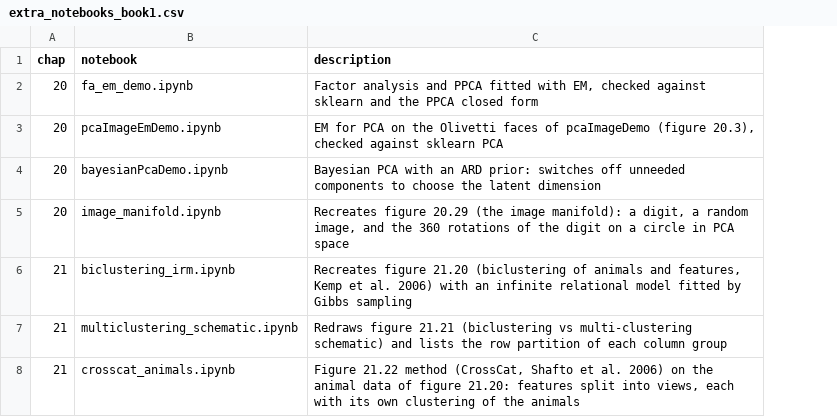
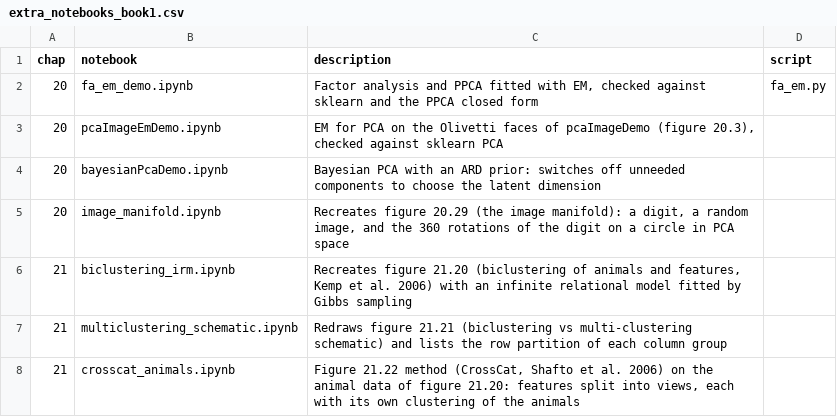
Before and after one commit to sclkim1/pml-book1-dashboard, a CSV file: internal/extra_notebooks_book1.csv, drawn as a sheet; the diff names each change by its address in the sheet, - before the commit and + after, or states it on an @@ line.

```diff
--- a/internal/extra_notebooks_book1.csv
+++ b/internal/extra_notebooks_book1.csv
+column D (script), row 2: fa_em.py
```
Also changed, not shown: 3 other files.
